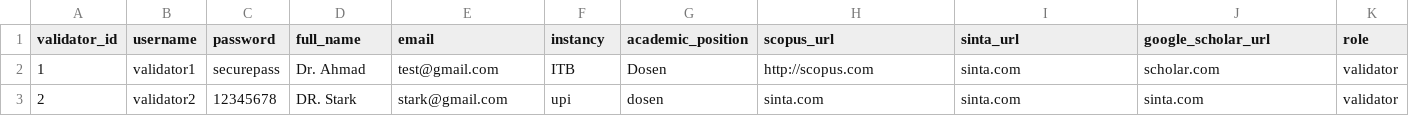
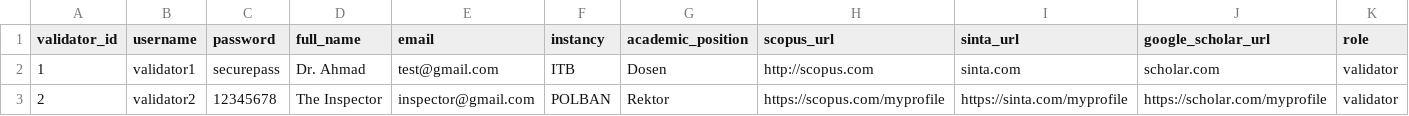
Before and after one commit to maddhdyt/laporjurnal-cli, a CSV file: database/tb_validator.csv, drawn as a sheet.

```diff
--- a/database/tb_validator.csv
+++ b/database/tb_validator.csv
@@ -2,2 +2,2 @@ validator_id,username,password,full_name,email,instancy,academic_position,scopus
 1,validator1,securepass,Dr. Ahmad,test@gmail.com,ITB,Dosen,http://scopus.com,sinta.com,scholar.com,validator
-2,validator2,12345678,DR. Stark,stark@gmail.com,upi,dosen,sinta.com,sinta.com,sinta.com,validator
+2,validator2,12345678,The Inspector,inspector@gmail.com,POLBAN,Rektor,https://scopus.com/myprofile,https://sinta.com/myprofile,https://scholar.com/myprofile,validator
```
Also changed, not shown: database/tb_report.csv, 7 other files.
